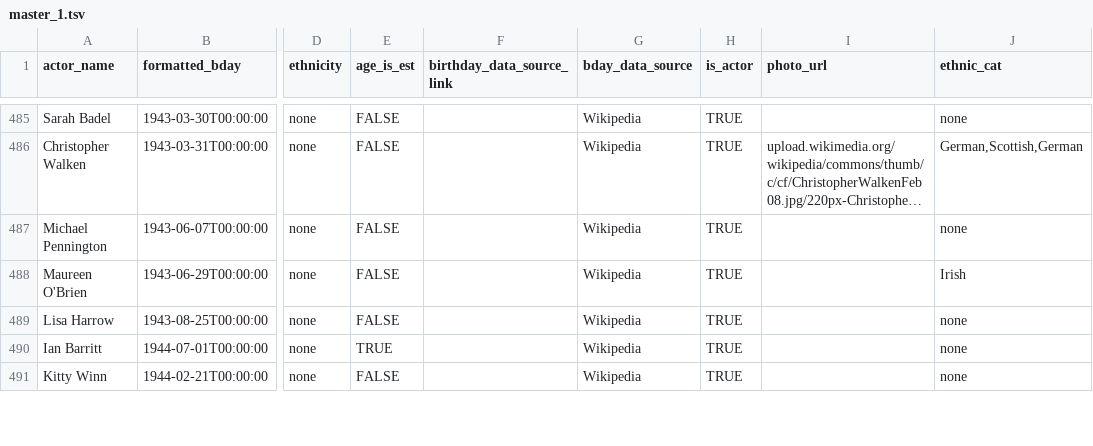
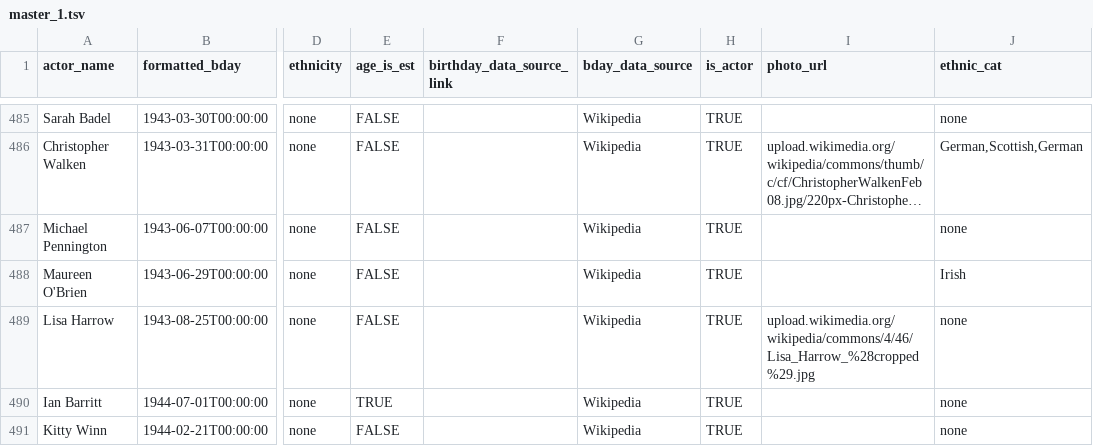
Before and after one commit to ewlin/shakespeare_production_data, a TSV file: data/master_1.tsv, drawn as a sheet; only a part is shown, gaps mark what is left out; long unchanged cells end in …; the diff names each change by its address in the sheet, - before the commit and + after, or states it on an @@ line.

Commit message:
updated

```diff
--- a/data/master_1.tsv
+++ b/data/master_1.tsv
-I489 (photo_url): (empty)
+I489 (photo_url): upload.wikimedia.org/wikipedia/commons/4/46/Lisa_Harrow_%28cropped%29.jpg
```
